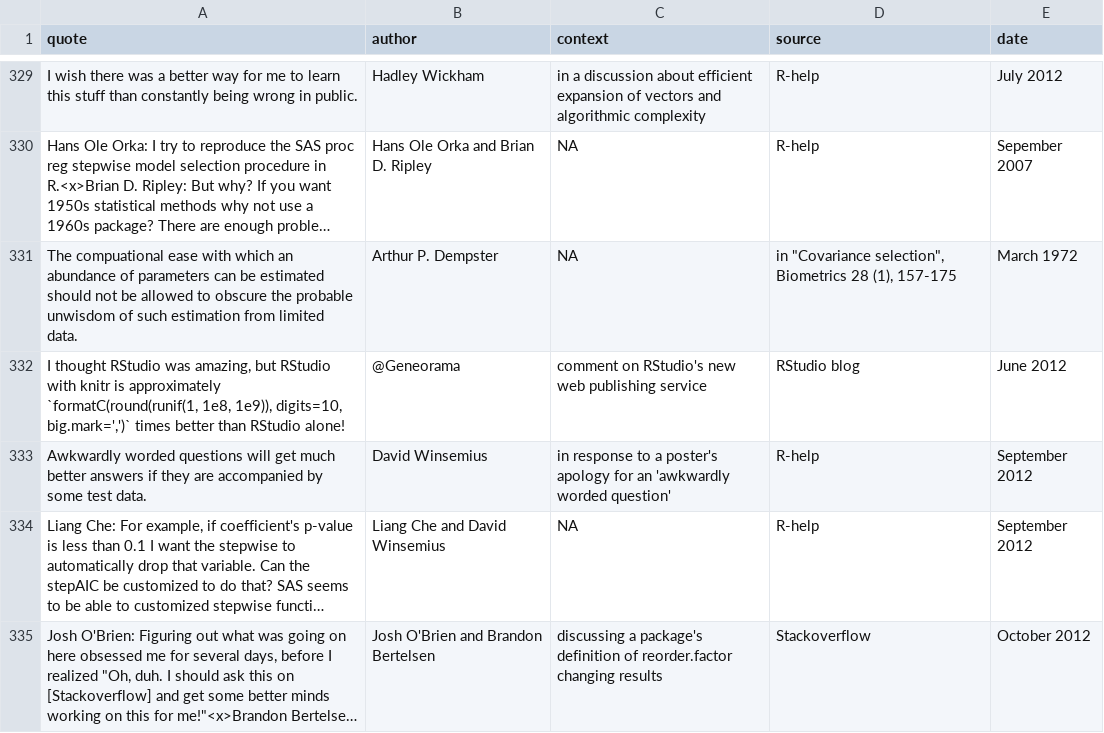
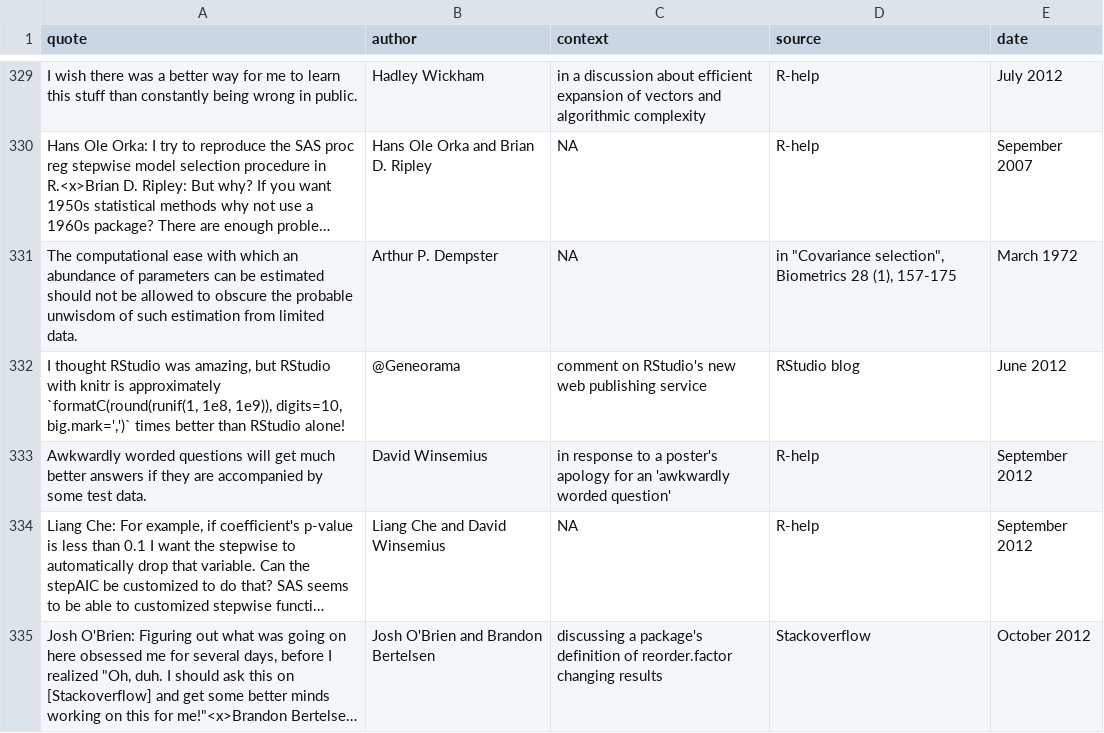
Before and after one commit to r-forge/fortunes, a CSV file: pkg/inst/fortunes/fortunes.csv, drawn as a sheet; only a part is shown, gaps mark what is left out; long unchanged cells end in …; the diff names each change by its address in the sheet, - before the commit and + after, or states it on an @@ line.

Commit message:
typo fixed (reported by Ben Bolker)
git-svn-id: svn://svn.r-forge.r-project.org/svnroot/fortunes@416 edb9625f-4e0d-4859-8d74-9fd3b1da38cb

```diff
--- a/pkg/inst/fortunes/fortunes.csv
+++ b/pkg/inst/fortunes/fortunes.csv
-A331 (quote): The compuational ease with…
+A331 (quote): The computational ease with…
```
